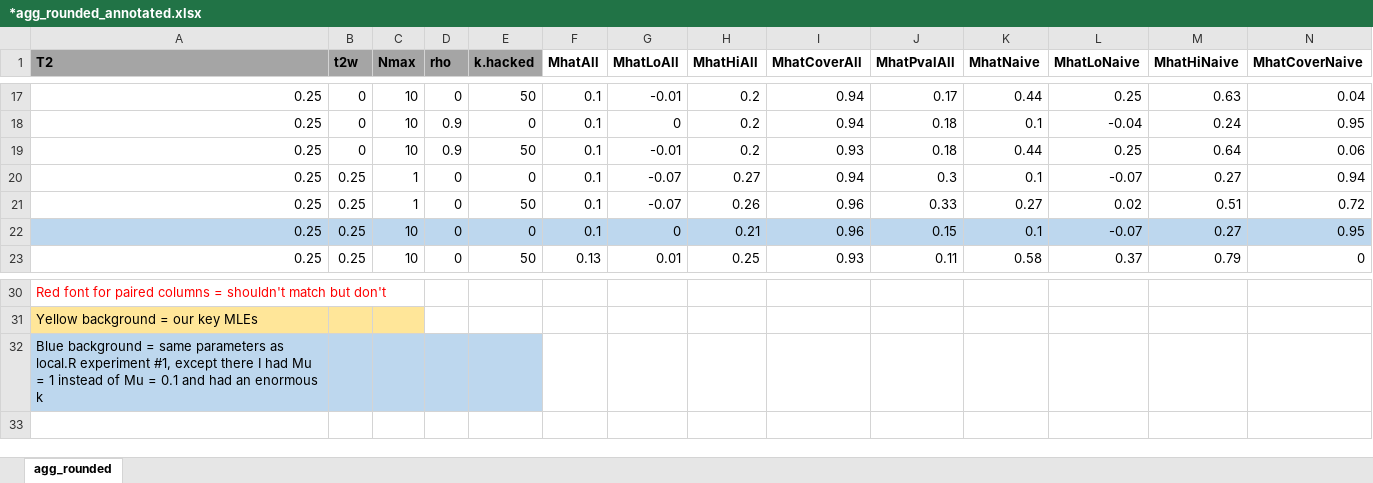
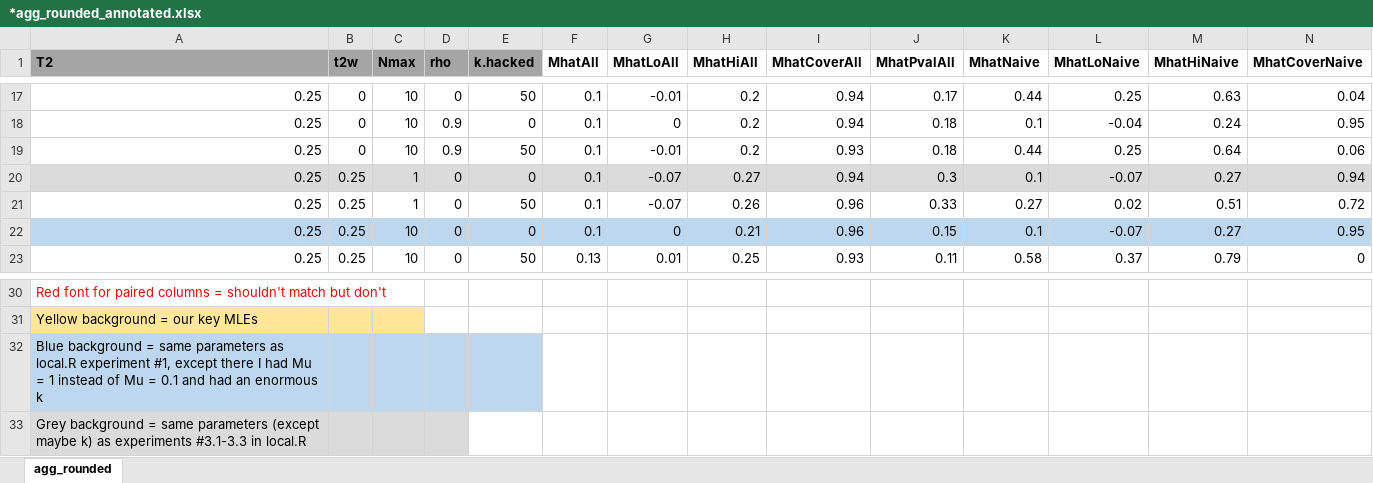
Before and after one commit to mayamathur/phacking, an Excel workbook: *2021-5-9 nonaffirm MLEs on Sherlock/Results/*agg_rounded_annotated.xlsx, sheet agg_rounded, drawn as a sheet; only a part is shown, gaps mark what is left out; values as stored, in another font and other column widths than the file's, no borders; rows hold the shown columns only; the diff covers the shown part only; the diff names each change by its address in the sheet, - before the commit and + after, or states it on an @@ line.

```diff
--- a/*2021-5-9 nonaffirm MLEs on Sherlock/Results/*agg_rounded_annotated.xlsx (sheet agg_rounded)
+++ b/*2021-5-9 nonaffirm MLEs on Sherlock/Results/*agg_rounded_annotated.xlsx (sheet agg_rounded)
-A20:N20 fill: none
+A20:N20 fill: #DBDBDB
+row 33: Grey background = same parameters (except maybe k) as experiments #3.1-3.3 in local.R
```
Also changed, not shown: cell formats elsewhere in this sheet, 4 other files.
